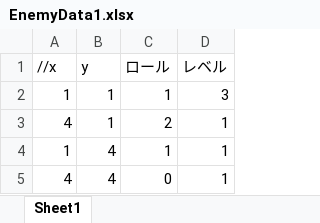
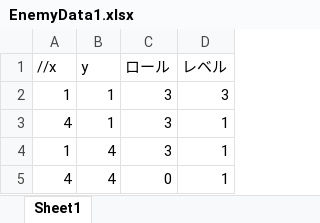
Before and after one commit to takasiro/-1, an Excel workbook: Map/EnemyData1.xlsx, sheet Sheet1, drawn as a sheet; values as stored, in another font and other column widths than the file's, no borders; the diff names each change by its address in the sheet, - before the commit and + after, or states it on an @@ line.

```diff
--- a/Map/EnemyData1.xlsx (sheet Sheet1)
+++ b/Map/EnemyData1.xlsx (sheet Sheet1)
-C2 (ロール): 1
+C2 (ロール): 3
-C3 (ロール): 2
+C3 (ロール): 3
-C4 (ロール): 1
+C4 (ロール): 3
```
Also changed, not shown: 3 other files.
